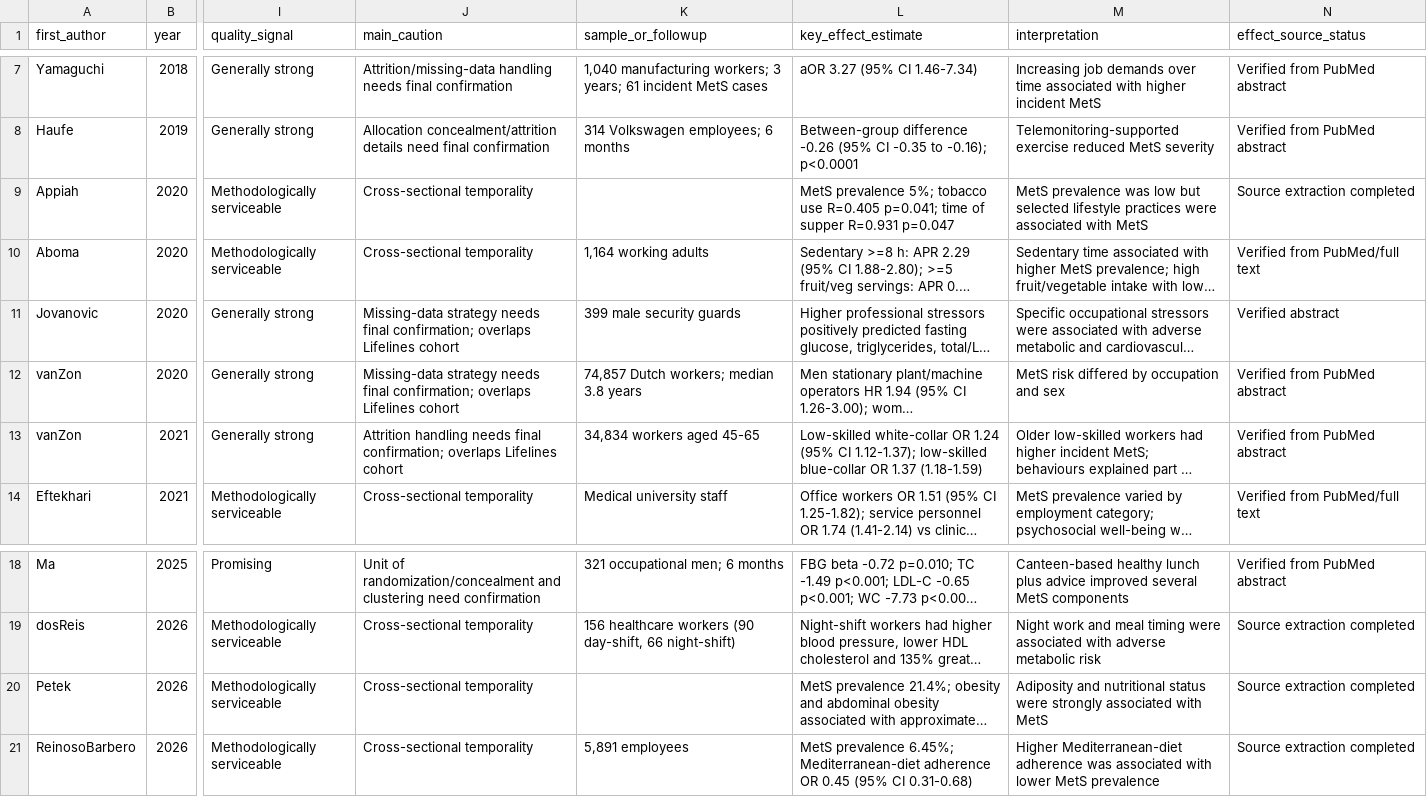
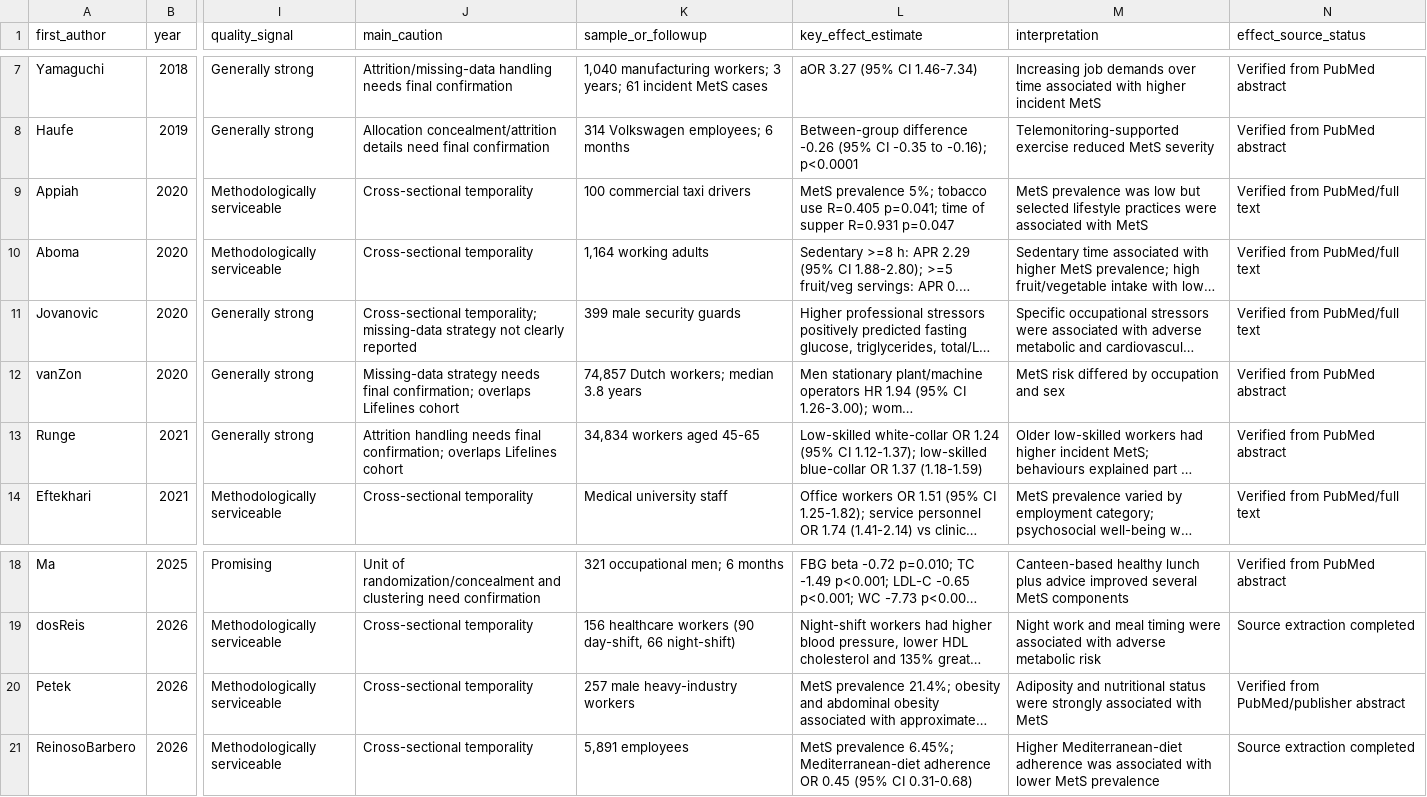
Before and after one commit to OG-Kyere/workplace-stress-metabolic-syndrome-systematic-review, a CSV file: data/master_study_characteristics_findings.csv, drawn as a sheet; only a part is shown, gaps mark what is left out; long unchanged cells end in …; the diff names each change by its address in the sheet, - before the commit and + after, or states it on an @@ line.

Commit message:
Resolve missing samples and correct cohort metadata

```diff
--- a/data/master_study_characteristics_findings.csv
+++ b/data/master_study_characteristics_findings.csv
-K9 (sample_or_followup): (empty)
+K9 (sample_or_followup): 100 commercial taxi drivers
-N9 (effect_source_status): Source extraction completed
+N9 (effect_source_status): Verified from PubMed/full text
-J11 (main_caution): Missing-data strategy needs final confirmation; overlaps Lifelines cohort
+J11 (main_caution): Cross-sectional temporality; missing-data strategy not clearly reported
-N11 (effect_source_status): Verified abstract
+N11 (effect_source_status): Verified from PubMed/full text
-A13 (first_author): vanZon
+A13 (first_author): Runge
-K20 (sample_or_followup): (empty)
+K20 (sample_or_followup): 257 male heavy-industry workers
-N20 (effect_source_status): Source extraction completed
+N20 (effect_source_status): Verified from PubMed/publisher abstract
```
